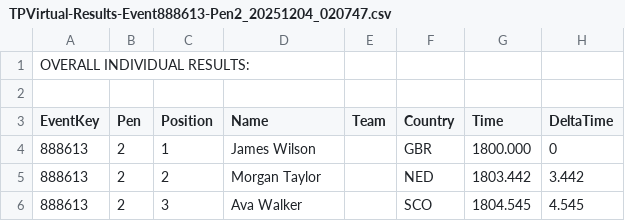
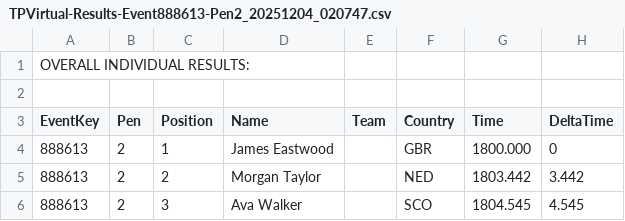
Before and after one commit to gloscherrybomb/TPVCareerMode, a CSV file: race_results/season_1/event_13/TPVirtual-Results-Event888613-Pen2_20251204_020747.csv, drawn as a sheet; only a part is shown; the diff names each change by its address in the sheet, - before the commit and + after, or states it on an @@ line.

Commit message:
Update TPVirtual-Results-Event888613-Pen2_20251204_020747.csv

```diff
--- a/race_results/season_1/event_13/TPVirtual-Results-Event888613-Pen2_20251204_020747.csv
+++ b/race_results/season_1/event_13/TPVirtual-Results-Event888613-Pen2_20251204_020747.csv
-D4 (Name): James Wilson
+D4 (Name): James Eastwood
```
